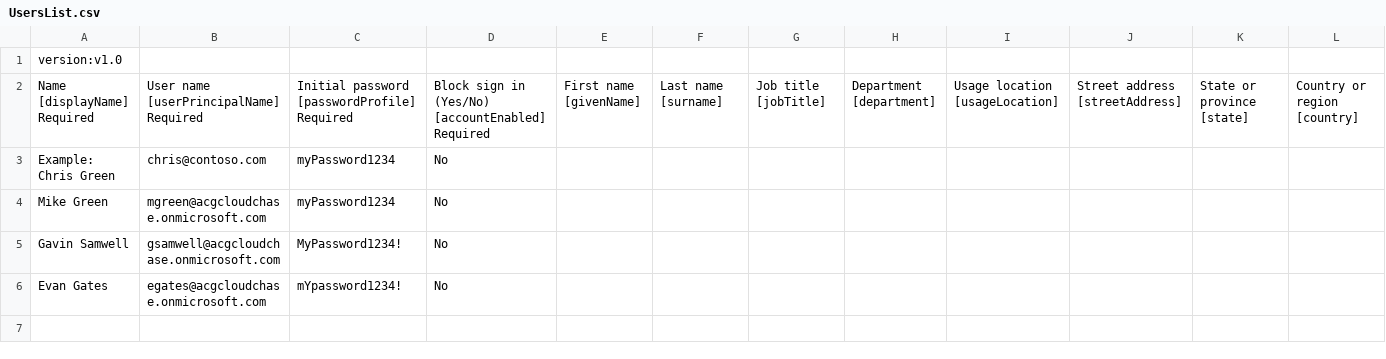
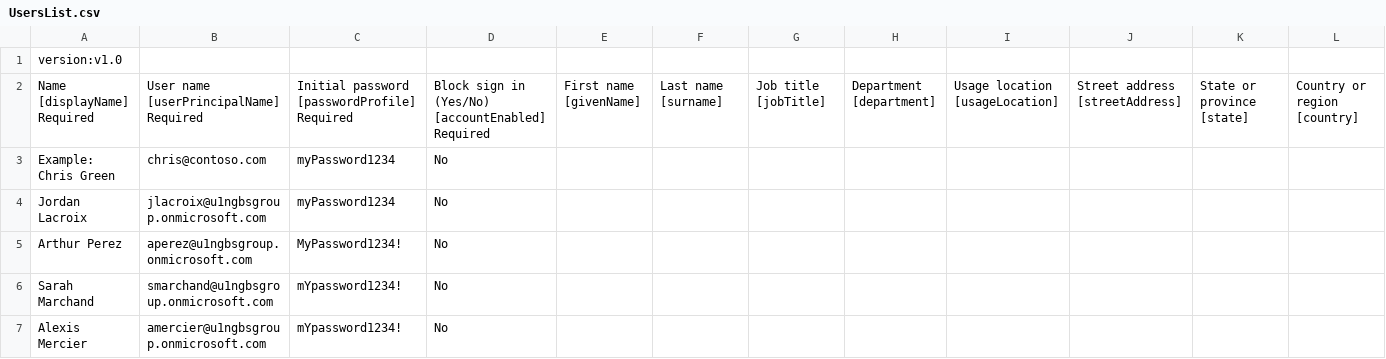
Before and after one commit to elmehdimst/AZ-104, a CSV file: UsersList.csv, drawn as a sheet; only a part is shown; rows hold the shown columns only; the diff names each change by its address in the sheet, - before the commit and + after, or states it on an @@ line.

Commit message:
update users list

```diff
--- a/UsersList.csv
+++ b/UsersList.csv
-A4: Mike Green
+A4: Jordan Lacroix
-B4: mgreen@acgcloudchase.onmicrosoft.com
+B4: jlacroix@u1ngbsgroup.onmicrosoft.com
-A5: Gavin Samwell
+A5: Arthur Perez
-B5: gsamwell@acgcloudchase.onmicrosoft.com
+B5: aperez@u1ngbsgroup.onmicrosoft.com
-A6: Evan Gates
+A6: Sarah Marchand
-B6: egates@acgcloudchase.onmicrosoft.com
+B6: smarchand@u1ngbsgroup.onmicrosoft.com
+row 7: Alexis Mercier | amercier@u1ngbsgroup.onmicrosoft.com | mYpassword1234! | No
```
